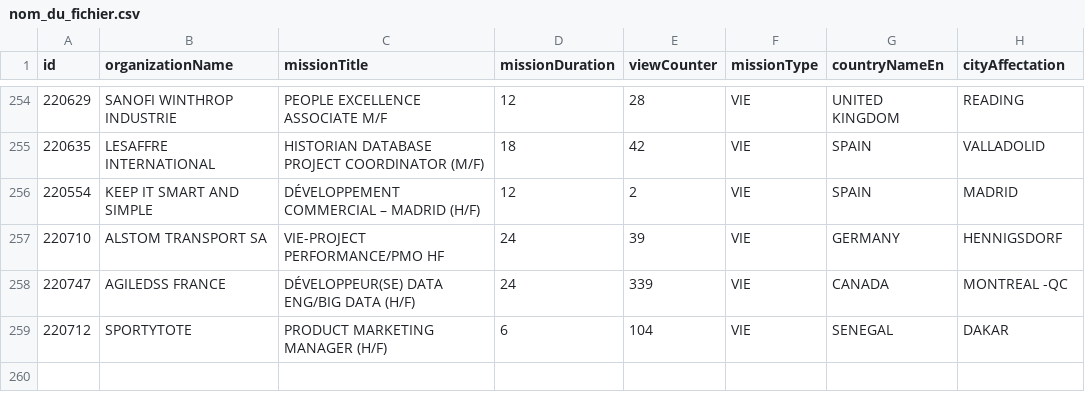
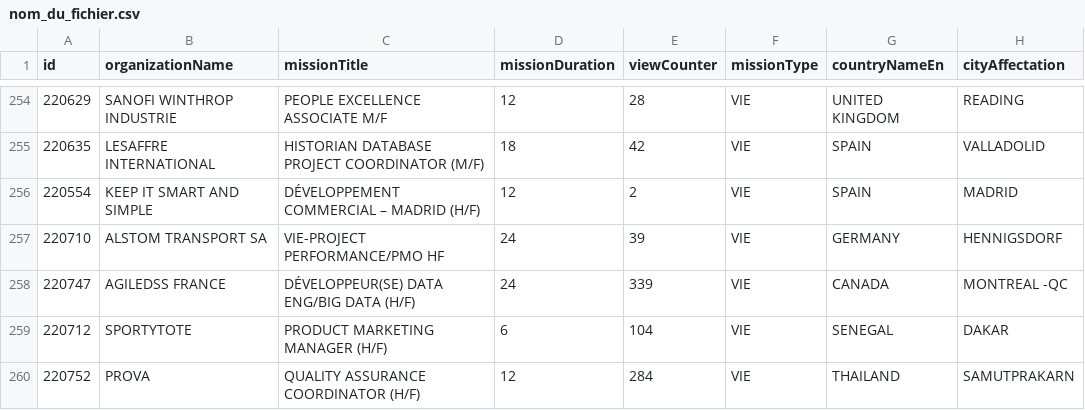
Before and after one commit to mohamedzenatiofficiel/VIE_API, a CSV file: nom_du_fichier.csv, drawn as a sheet; only a part is shown, gaps mark what is left out.

Commit message:
Update CSV file with new data

```diff
--- a/nom_du_fichier.csv
+++ b/nom_du_fichier.csv
@@ -259 +259,2 @@ id;organizationName;missionTitle;missionDuration;viewCounter;missionType;country
 220712;SPORTYTOTE;PRODUCT MARKETING MANAGER (H/F);6;104;VIE;SENEGAL;DAKAR
+220752;PROVA;QUALITY ASSURANCE COORDINATOR (H/F);12;284;VIE;THAILAND;SAMUTPRAKARN
```
